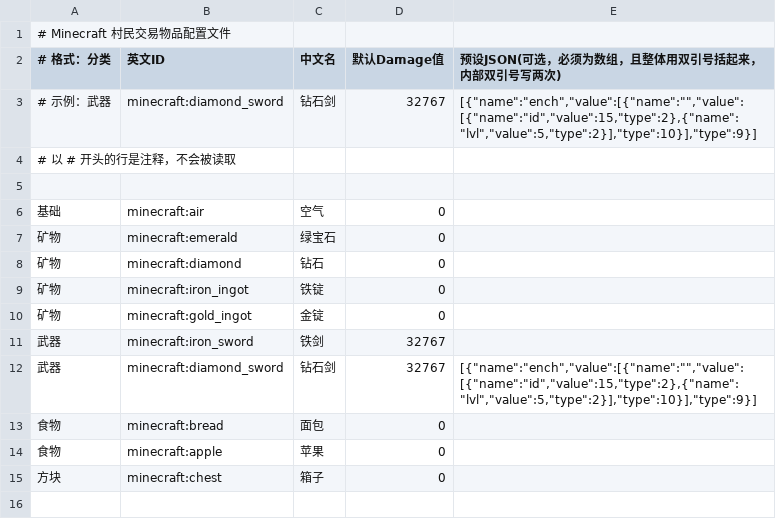
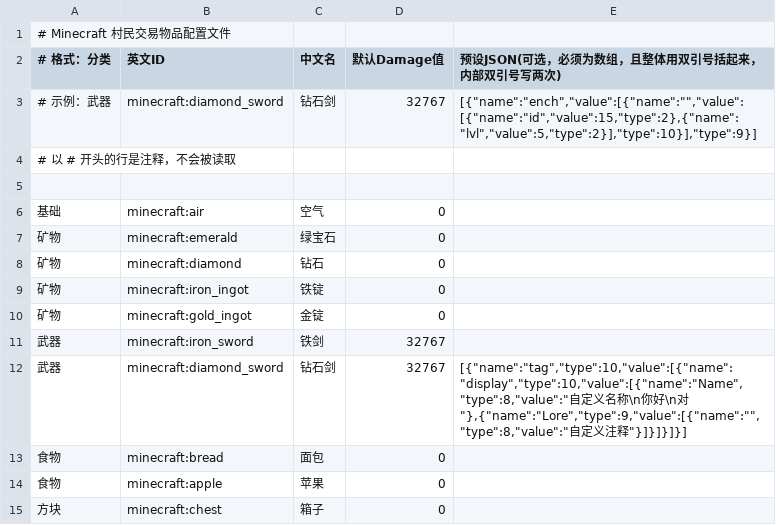
Before and after one commit to Luacom/VillagerTradeEditor, a CSV file: build/Desktop_Qt_6_10_1_MinGW_64_bit-Release/bin/items_config.csv, drawn as a sheet.

```diff
--- a/build/Desktop_Qt_6_10_1_MinGW_64_bit-Release/bin/items_config.csv
+++ b/build/Desktop_Qt_6_10_1_MinGW_64_bit-Release/bin/items_config.csv
@@ -11,3 +11,3 @@
 武器, minecraft:iron_sword, 铁剑, 32767,
-武器, minecraft:diamond_sword, 钻石剑, 32767, "[{""name"":""ench"",""value"":[{""name"":"""",""value"":[{""name"":""id"",""value"":15,""type"":2},{""name"":""lvl"",""value"":5,""type"":2}],""type"":10}],""type"":9}]"
+武器, minecraft:diamond_sword, 钻石剑, 32767, "[{""name"":""tag"",""type"":10,""value"":[{""name"":""display"",""type"":10,""value"":[{""name"":""Name"",""type"":8,""value"":""自定义名称\n你好\n对""},{""name"":""Lore"",""type"":9,""value"":[{""name"":"""",""type"":8,""value"":""自定义注释""}]}]}]}]"
 食物, minecraft:bread, 面包, 0,
```
Also changed, not shown: 9 other files.
